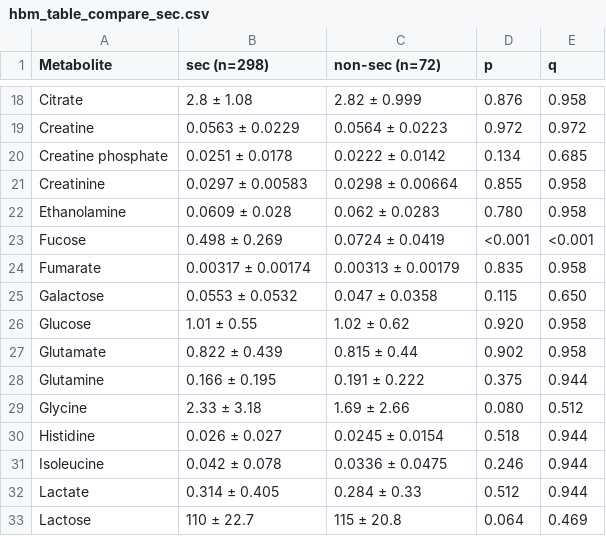
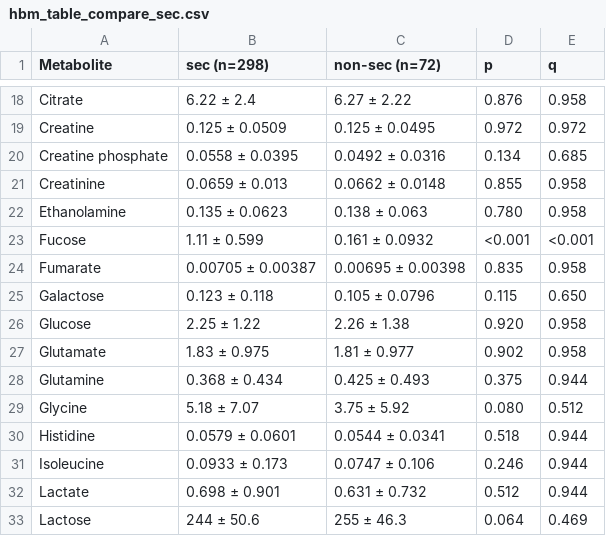
Before and after one commit to Minazuki-666/coi_analysis, a CSV file: src/univariate/hbm_table_compare_sec.csv, drawn as a sheet; only a part is shown, gaps mark what is left out; the diff covers the shown part only; the diff names each change by its address in the sheet, - before the commit and + after, or states it on an @@ line.

```diff
--- a/src/univariate/hbm_table_compare_sec.csv
+++ b/src/univariate/hbm_table_compare_sec.csv
-B18 (sec (n=298)): 2.8 ± 1.08
+B18 (sec (n=298)): 6.22 ± 2.4
-C18 (non-sec (n=72)): 2.82 ± 0.999
+C18 (non-sec (n=72)): 6.27 ± 2.22
-B19 (sec (n=298)): 0.0563 ± 0.0229
+B19 (sec (n=298)): 0.125 ± 0.0509
-C19 (non-sec (n=72)): 0.0564 ± 0.0223
+C19 (non-sec (n=72)): 0.125 ± 0.0495
-B20 (sec (n=298)): 0.0251 ± 0.0178
+B20 (sec (n=298)): 0.0558 ± 0.0395
-C20 (non-sec (n=72)): 0.0222 ± 0.0142
+C20 (non-sec (n=72)): 0.0492 ± 0.0316
-B21 (sec (n=298)): 0.0297 ± 0.00583
+B21 (sec (n=298)): 0.0659 ± 0.013
-C21 (non-sec (n=72)): 0.0298 ± 0.00664
+C21 (non-sec (n=72)): 0.0662 ± 0.0148
-B22 (sec (n=298)): 0.0609 ± 0.028
+B22 (sec (n=298)): 0.135 ± 0.0623
-C22 (non-sec (n=72)): 0.062 ± 0.0283
+C22 (non-sec (n=72)): 0.138 ± 0.063
-B23 (sec (n=298)): 0.498 ± 0.269
+B23 (sec (n=298)): 1.11 ± 0.599
-C23 (non-sec (n=72)): 0.0724 ± 0.0419
+C23 (non-sec (n=72)): 0.161 ± 0.0932
-B24 (sec (n=298)): 0.00317 ± 0.00174
+B24 (sec (n=298)): 0.00705 ± 0.00387
-C24 (non-sec (n=72)): 0.00313 ± 0.00179
+C24 (non-sec (n=72)): 0.00695 ± 0.00398
-B25 (sec (n=298)): 0.0553 ± 0.0532
+B25 (sec (n=298)): 0.123 ± 0.118
-C25 (non-sec (n=72)): 0.047 ± 0.0358
+C25 (non-sec (n=72)): 0.105 ± 0.0796
-B26 (sec (n=298)): 1.01 ± 0.55
+B26 (sec (n=298)): 2.25 ± 1.22
-C26 (non-sec (n=72)): 1.02 ± 0.62
+C26 (non-sec (n=72)): 2.26 ± 1.38
-B27 (sec (n=298)): 0.822 ± 0.439
+B27 (sec (n=298)): 1.83 ± 0.975
-C27 (non-sec (n=72)): 0.815 ± 0.44
+C27 (non-sec (n=72)): 1.81 ± 0.977
-B28 (sec (n=298)): 0.166 ± 0.195
+B28 (sec (n=298)): 0.368 ± 0.434
-C28 (non-sec (n=72)): 0.191 ± 0.222
+C28 (non-sec (n=72)): 0.425 ± 0.493
-B29 (sec (n=298)): 2.33 ± 3.18
+B29 (sec (n=298)): 5.18 ± 7.07
-C29 (non-sec (n=72)): 1.69 ± 2.66
+C29 (non-sec (n=72)): 3.75 ± 5.92
-B30 (sec (n=298)): 0.026 ± 0.027
+B30 (sec (n=298)): 0.0579 ± 0.0601
-C30 (non-sec (n=72)): 0.0245 ± 0.0154
+C30 (non-sec (n=72)): 0.0544 ± 0.0341
-B31 (sec (n=298)): 0.042 ± 0.078
+B31 (sec (n=298)): 0.0933 ± 0.173
-C31 (non-sec (n=72)): 0.0336 ± 0.0475
+C31 (non-sec (n=72)): 0.0747 ± 0.106
-B32 (sec (n=298)): 0.314 ± 0.405
+B32 (sec (n=298)): 0.698 ± 0.901
-C32 (non-sec (n=72)): 0.284 ± 0.33
+C32 (non-sec (n=72)): 0.631 ± 0.732
-B33 (sec (n=298)): 110 ± 22.7
+B33 (sec (n=298)): 244 ± 50.6
-C33 (non-sec (n=72)): 115 ± 20.8
+C33 (non-sec (n=72)): 255 ± 46.3
```
Also changed, not shown: 70 edited cells elsewhere in this file, src/univariate/hbm_table_compare_timing.csv, 2 other files.
